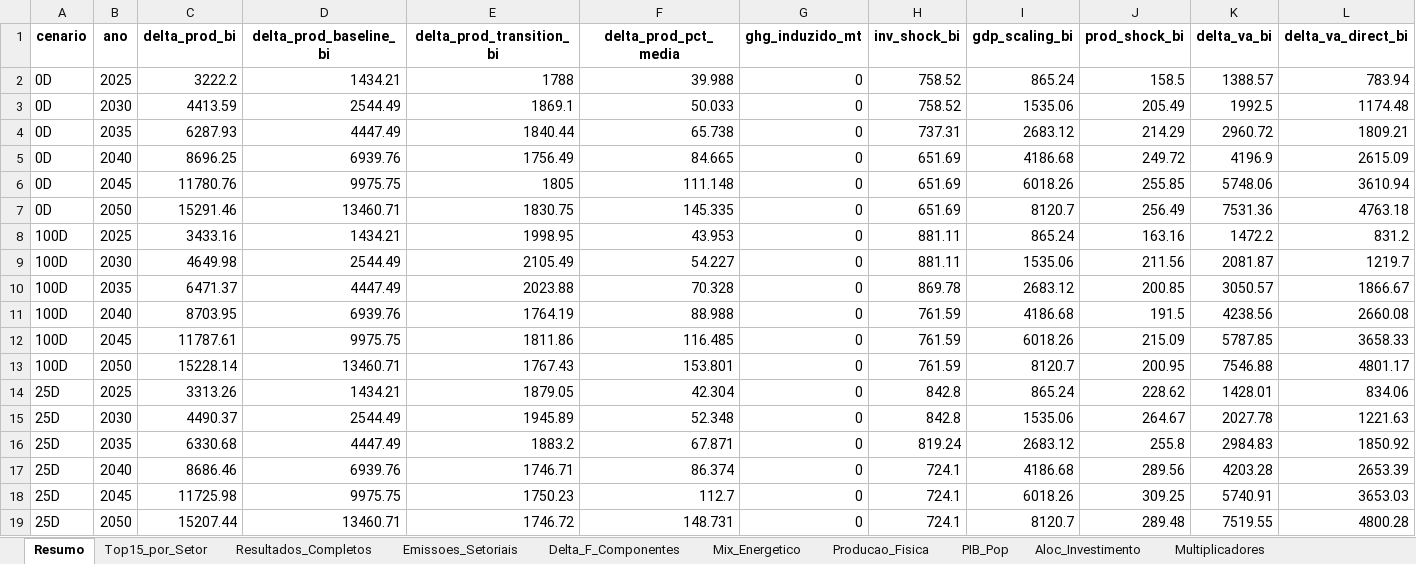
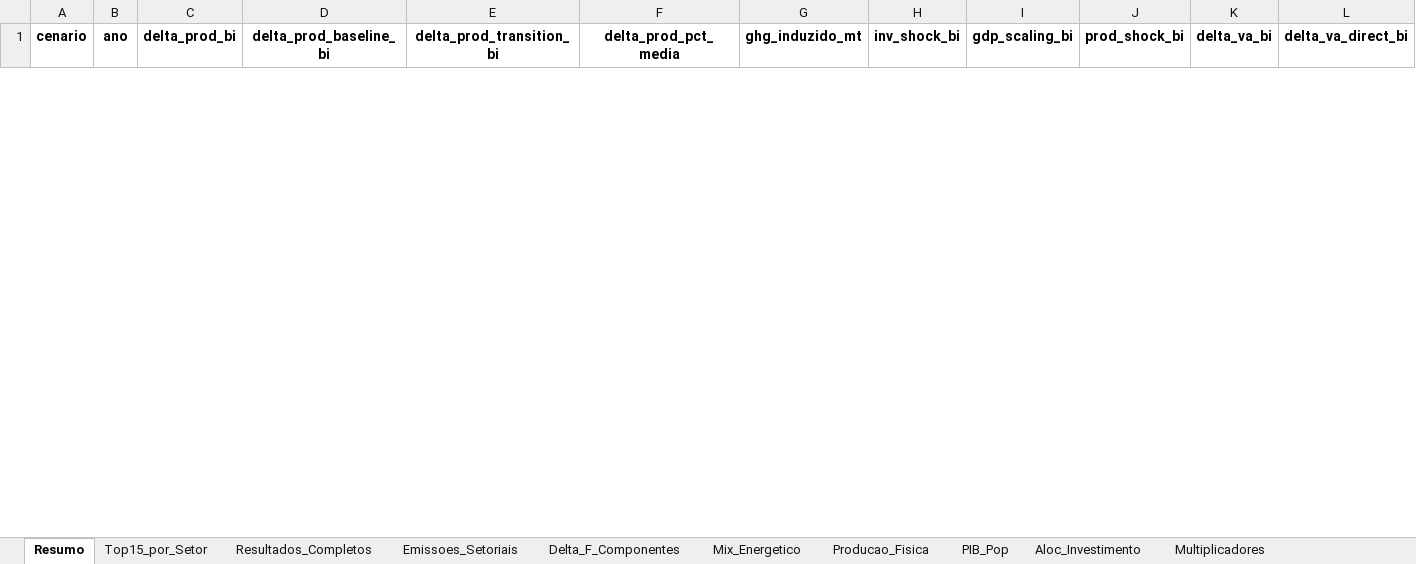
Before and after one commit to cludovique/brazil-climate-macro-model, an Excel workbook: outputs/tables/mma_shock_results.xlsx, sheet Resumo, drawn as a sheet; only a part is shown; values as stored, in another font and other column widths than the file's, no borders; removed rows and columns are numbered as before the commit, all else as after; rows hold the shown columns only; the diff covers the shown part only; the diff names each change by its address in the sheet, - before the commit and + after, or states it on an @@ line.

```diff
--- a/outputs/tables/mma_shock_results.xlsx (sheet Resumo)
+++ b/outputs/tables/mma_shock_results.xlsx (sheet Resumo)
-row 2: 0D | 2025 | 3222.2 | 1434.21 | 1788 | 39.988 | 0 | 758.52 | 865.24 | 158.5 | 1388.57 | 783.94
-row 3: 0D | 2030 | 4413.59 | 2544.49 | 1869.1 | 50.033 | 0 | 758.52 | 1535.06 | 205.49 | 1992.5 | 1174.48
-row 4: 0D | 2035 | 6287.93 | 4447.49 | 1840.44 | 65.738 | 0 | 737.31 | 2683.12 | 214.29 | 2960.72 | 1809.21
-row 5: 0D | 2040 | 8696.25 | 6939.76 | 1756.49 | 84.665 | 0 | 651.69 | 4186.68 | 249.72 | 4196.9 | 2615.09
-row 6: 0D | 2045 | 11780.76 | 9975.75 | 1805 | 111.148 | 0 | 651.69 | 6018.26 | 255.85 | 5748.06 | 3610.94
-row 7: 0D | 2050 | 15291.46 | 13460.71 | 1830.75 | 145.335 | 0 | 651.69 | 8120.7 | 256.49 | 7531.36 | 4763.18
-row 8: 100D | 2025 | 3433.16 | 1434.21 | 1998.95 | 43.953 | 0 | 881.11 | 865.24 | 163.16 | 1472.2 | 831.2
-row 9: 100D | 2030 | 4649.98 | 2544.49 | 2105.49 | 54.227 | 0 | 881.11 | 1535.06 | 211.56 | 2081.87 | 1219.7
-row 10: 100D | 2035 | 6471.37 | 4447.49 | 2023.88 | 70.328 | 0 | 869.78 | 2683.12 | 200.85 | 3050.57 | 1866.67
-row 11: 100D | 2040 | 8703.95 | 6939.76 | 1764.19 | 88.988 | 0 | 761.59 | 4186.68 | 191.5 | 4238.56 | 2660.08
-row 12: 100D | 2045 | 11787.61 | 9975.75 | 1811.86 | 116.485 | 0 | 761.59 | 6018.26 | 215.09 | 5787.85 | 3658.33
-row 13: 100D | 2050 | 15228.14 | 13460.71 | 1767.43 | 153.801 | 0 | 761.59 | 8120.7 | 200.95 | 7546.88 | 4801.17
-row 14: 25D | 2025 | 3313.26 | 1434.21 | 1879.05 | 42.304 | 0 | 842.8 | 865.24 | 228.62 | 1428.01 | 834.06
-row 15: 25D | 2030 | 4490.37 | 2544.49 | 1945.89 | 52.348 | 0 | 842.8 | 1535.06 | 264.67 | 2027.78 | 1221.63
-row 16: 25D | 2035 | 6330.68 | 4447.49 | 1883.2 | 67.871 | 0 | 819.24 | 2683.12 | 255.8 | 2984.83 | 1850.92
-row 17: 25D | 2040 | 8686.46 | 6939.76 | 1746.71 | 86.374 | 0 | 724.1 | 4186.68 | 289.56 | 4203.28 | 2653.39
-row 18: 25D | 2045 | 11725.98 | 9975.75 | 1750.23 | 112.7 | 0 | 724.1 | 6018.26 | 309.25 | 5740.91 | 3653.03
-row 19: 25D | 2050 | 15207.44 | 13460.71 | 1746.72 | 148.731 | 0 | 724.1 | 8120.7 | 289.48 | 7519.55 | 4800.28
```
Also changed, not shown: 18 added rows elsewhere in this sheet, sheet Resultados_Completos, sheet Delta_F_Componentes, sheet Top15_por_Setor, sheet Tax_Choques, sheet Energia_Impacto, 4 other files.
